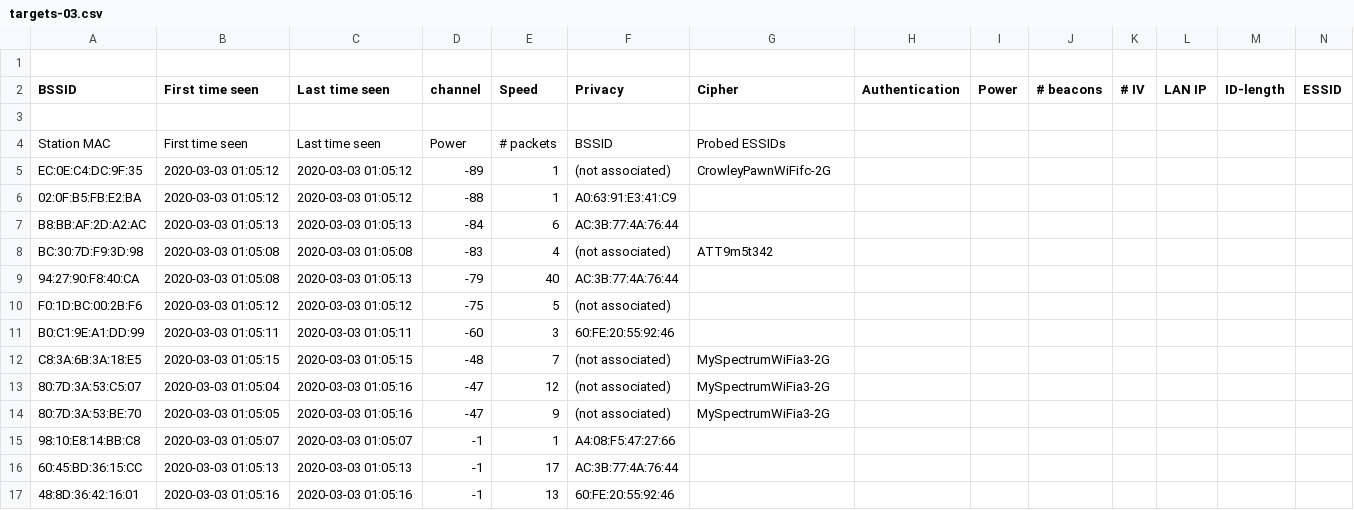
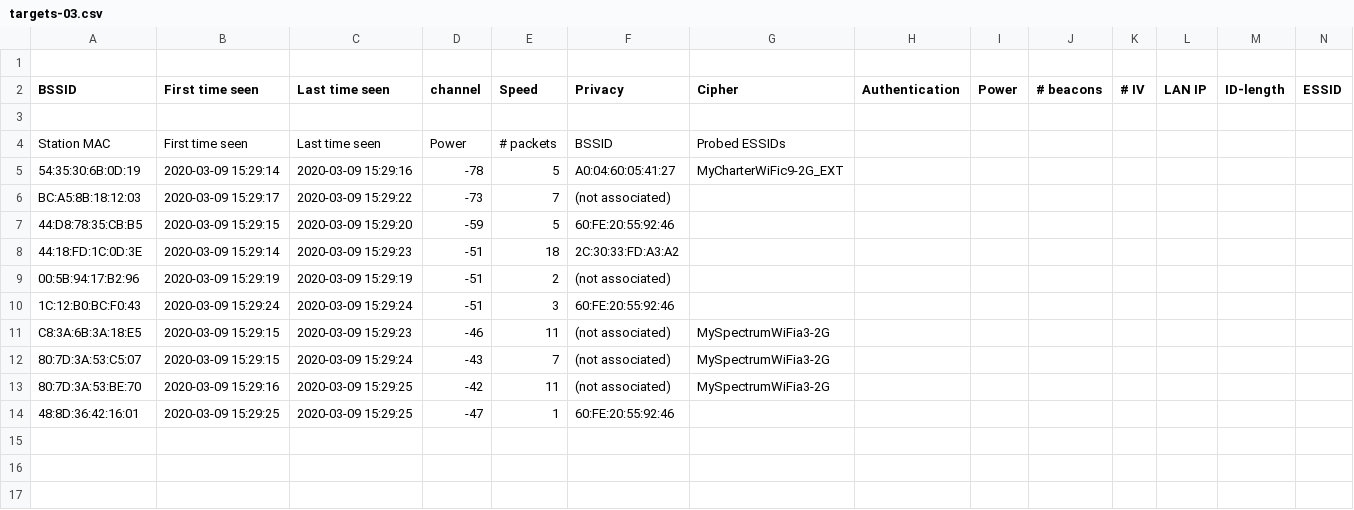
Before and after one commit to edwardayala/CAT, a CSV file: targets-03.csv, drawn as a sheet; only a part is shown; removed rows and columns are numbered as before the commit, all else as after; rows hold the shown columns only; the diff names each change by its address in the sheet, - before the commit and + after, or states it on an @@ line.

```diff
--- a/targets-03.csv
+++ b/targets-03.csv
-row 5: EC:0E:C4:DC:9F:35 | 2020-03-03 01:05:12 | 2020-03-03 01:05:12 | -89 | 1 | (not associated) | CrowleyPawnWiFifc-2G
-row 6: 02:0F:B5:FB:E2:BA | 2020-03-03 01:05:12 | 2020-03-03 01:05:12 | -88 | 1 | A0:63:91:E3:41:C9
-row 7: B8:BB:AF:2D:A2:AC | 2020-03-03 01:05:13 | 2020-03-03 01:05:13 | -84 | 6 | AC:3B:77:4A:76:44
-row 8: BC:30:7D:F9:3D:98 | 2020-03-03 01:05:08 | 2020-03-03 01:05:08 | -83 | 4 | (not associated) | ATT9m5t342
-row 9: 94:27:90:F8:40:CA | 2020-03-03 01:05:08 | 2020-03-03 01:05:13 | -79 | 40 | AC:3B:77:4A:76:44
-row 10: F0:1D:BC:00:2B:F6 | 2020-03-03 01:05:12 | 2020-03-03 01:05:12 | -75 | 5 | (not associated)
+row 5: 54:35:30:6B:0D:19 | 2020-03-09 15:29:14 | 2020-03-09 15:29:16 | -78 | 5 | A0:04:60:05:41:27 | MyCharterWiFic9-2G_EXT
+row 6: BC:A5:8B:18:12:03 | 2020-03-09 15:29:17 | 2020-03-09 15:29:22 | -73 | 7 | (not associated)
+row 7: 44:D8:78:35:CB:B5 | 2020-03-09 15:29:15 | 2020-03-09 15:29:20 | -59 | 5 | 60:FE:20:55:92:46
+row 8: 44:18:FD:1C:0D:3E | 2020-03-09 15:29:14 | 2020-03-09 15:29:23 | -51 | 18 | 2C:30:33:FD:A3:A2
+row 9: 00:5B:94:17:B2:96 | 2020-03-09 15:29:19 | 2020-03-09 15:29:19 | -51 | 2 | (not associated)
-A10 (BSSID): B0:C1:9E:A1:DD:99
+A10 (BSSID): 1C:12:B0:BC:F0:43
-B10 (First time seen): 2020-03-03 01:05:11
+B10 (First time seen): 2020-03-09 15:29:24
-C10 (Last time seen): 2020-03-03 01:05:11
+C10 (Last time seen): 2020-03-09 15:29:24
-D10 (channel): -60
+D10 (channel): -51
-B11 (First time seen): 2020-03-03 01:05:15
+B11 (First time seen): 2020-03-09 15:29:15
-C11 (Last time seen): 2020-03-03 01:05:15
+C11 (Last time seen): 2020-03-09 15:29:23
-D11 (channel): -48
+D11 (channel): -46
-E11 (Speed): 7
+E11 (Speed): 11
-B12 (First time seen): 2020-03-03 01:05:04
+B12 (First time seen): 2020-03-09 15:29:15
-C12 (Last time seen): 2020-03-03 01:05:16
+C12 (Last time seen): 2020-03-09 15:29:24
-D12 (channel): -47
+D12 (channel): -43
-E12 (Speed): 12
+E12 (Speed): 7
-B13 (First time seen): 2020-03-03 01:05:05
+B13 (First time seen): 2020-03-09 15:29:16
-C13 (Last time seen): 2020-03-03 01:05:16
+C13 (Last time seen): 2020-03-09 15:29:25
-D13 (channel): -47
+D13 (channel): -42
-E13 (Speed): 9
+E13 (Speed): 11
-row 15: 98:10:E8:14:BB:C8 | 2020-03-03 01:05:07 | 2020-03-03 01:05:07 | -1 | 1 | A4:08:F5:47:27:66
-row 16: 60:45:BD:36:15:CC | 2020-03-03 01:05:13 | 2020-03-03 01:05:13 | -1 | 17 | AC:3B:77:4A:76:44
-B14 (First time seen): 2020-03-03 01:05:16
+B14 (First time seen): 2020-03-09 15:29:25
-C14 (Last time seen): 2020-03-03 01:05:16
+C14 (Last time seen): 2020-03-09 15:29:25
-D14 (channel): -1
+D14 (channel): -47
-E14 (Speed): 13
+E14 (Speed): 1
```
Also changed, not shown: targets-01.csv, targets-02.csv, 7 other files.
